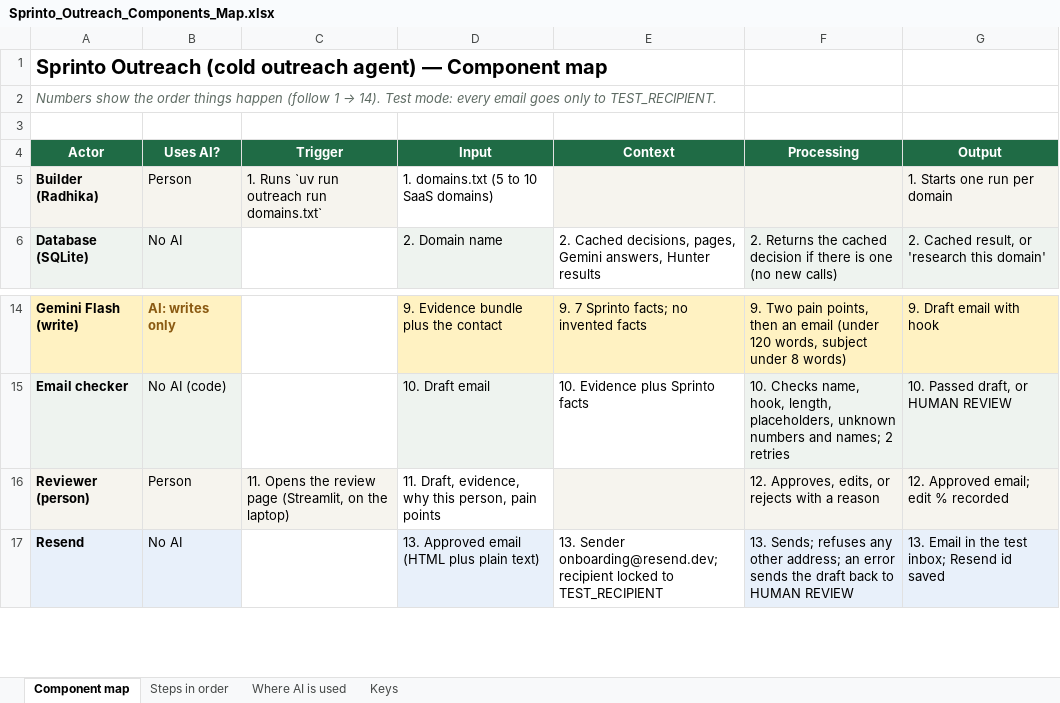
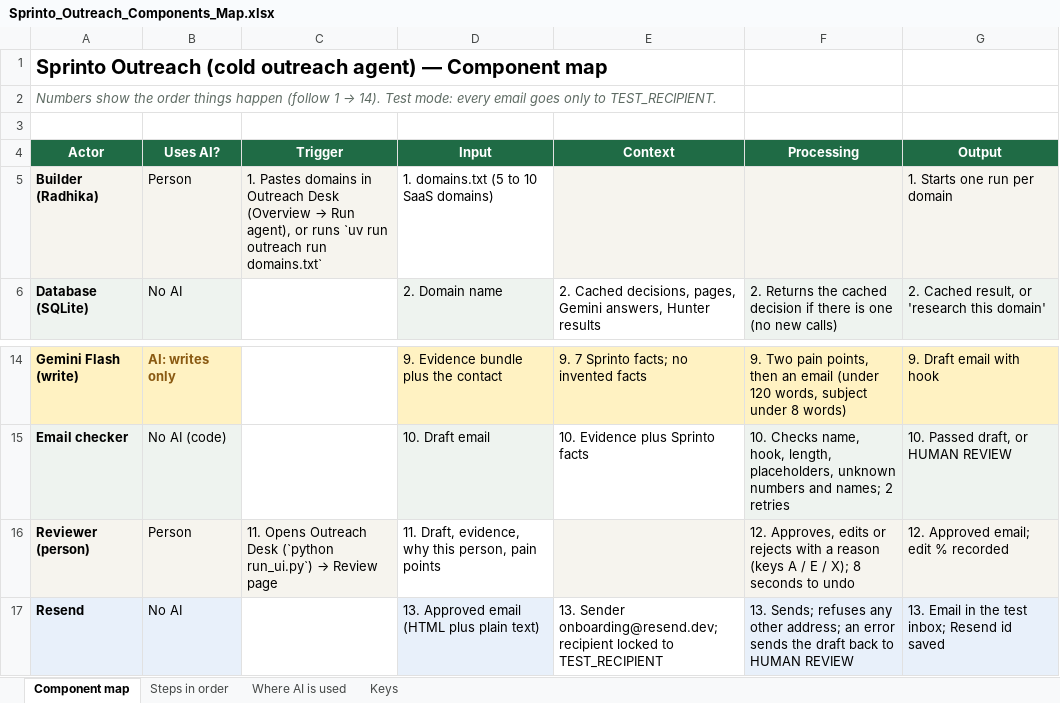
Before and after one commit to radhikapuranik/Term-2-Class-2-Sprinto, an Excel workbook: Sprinto_Outreach_Components_Map.xlsx, sheet Component map, drawn as a sheet; only a part is shown, gaps mark what is left out; values as stored, in another font and other column widths than the file's, no borders; the diff names each change by its address in the sheet, - before the commit and + after, or states it on an @@ line.

```diff
--- a/Sprinto_Outreach_Components_Map.xlsx (sheet Component map)
+++ b/Sprinto_Outreach_Components_Map.xlsx (sheet Component map)
@@ C5 (Trigger): 1. Runs `uv run… → 1. Pastes domains in Outreach Desk (Overview → Run agent), or runs `uv run… @@
@@ C16 (Trigger): 11. Opens the review page (Streamlit, on the laptop) → 11. Opens Outreach Desk (`python run_ui.py`) → Review page @@
-F16 (Processing): 12. Approves, edits, or rejects with a reason
+F16 (Processing): 12. Approves, edits or rejects with a reason (keys A / E / X); 8 seconds to undo
```
Also changed, not shown: sheet Steps in order, 9 other files.
